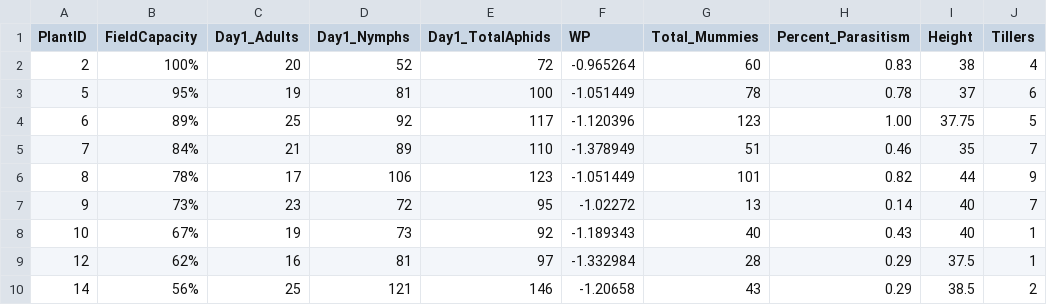
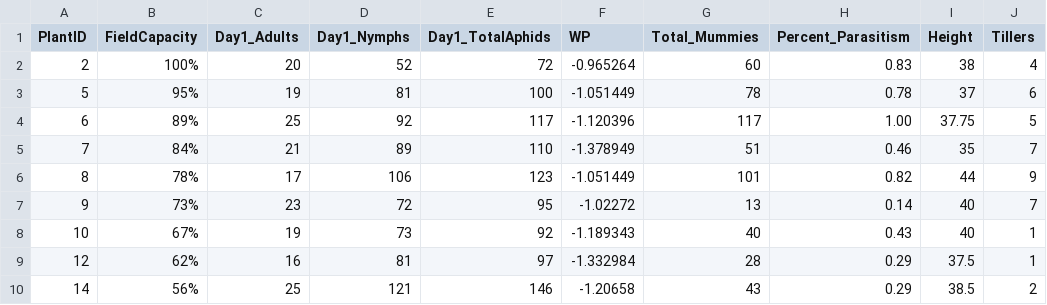
Before and after one commit to jkansdata/DryWasps, a CSV file: GradientExperimentAN_07.25.csv, drawn as a sheet; only a part is shown; the diff names each change by its address in the sheet, - before the commit and + after, or states it on an @@ line.

Commit message:
Update GradientExperimentAN_07.25.csv

```diff
--- a/GradientExperimentAN_07.25.csv
+++ b/GradientExperimentAN_07.25.csv
-G4 (Total_Mummies): 123
+G4 (Total_Mummies): 117
```
